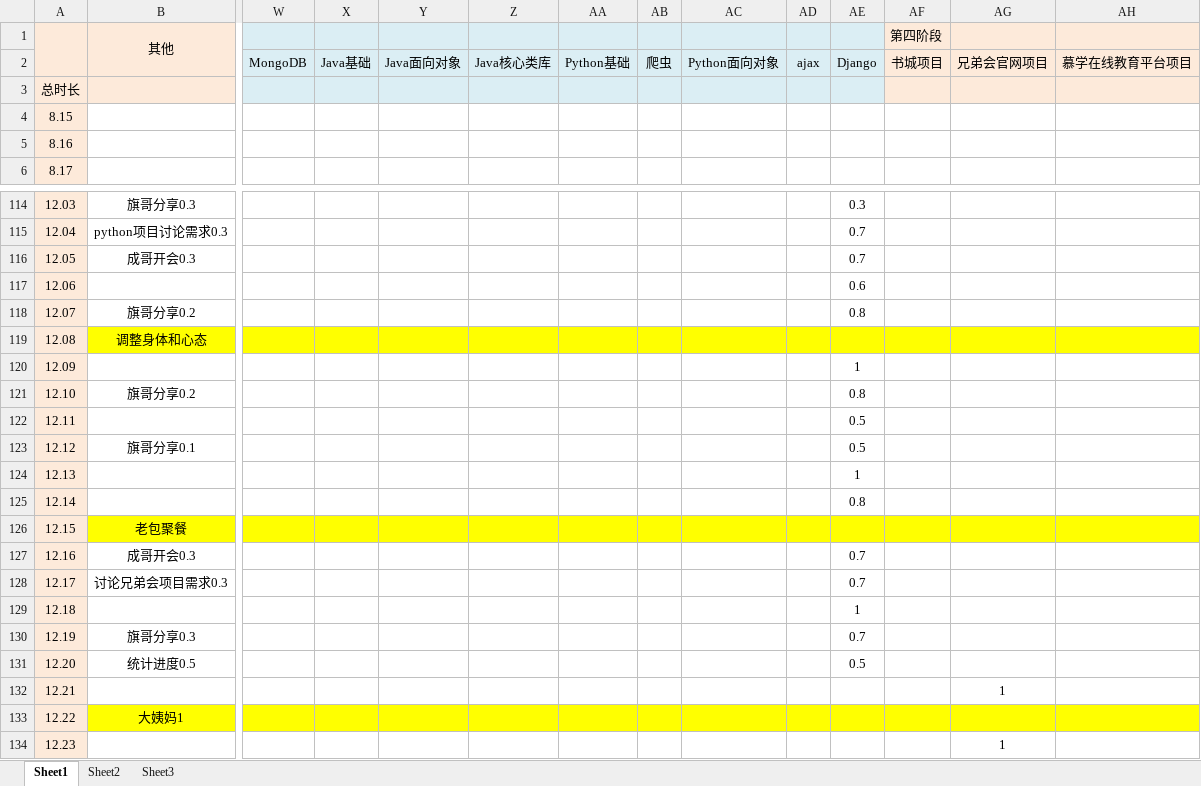
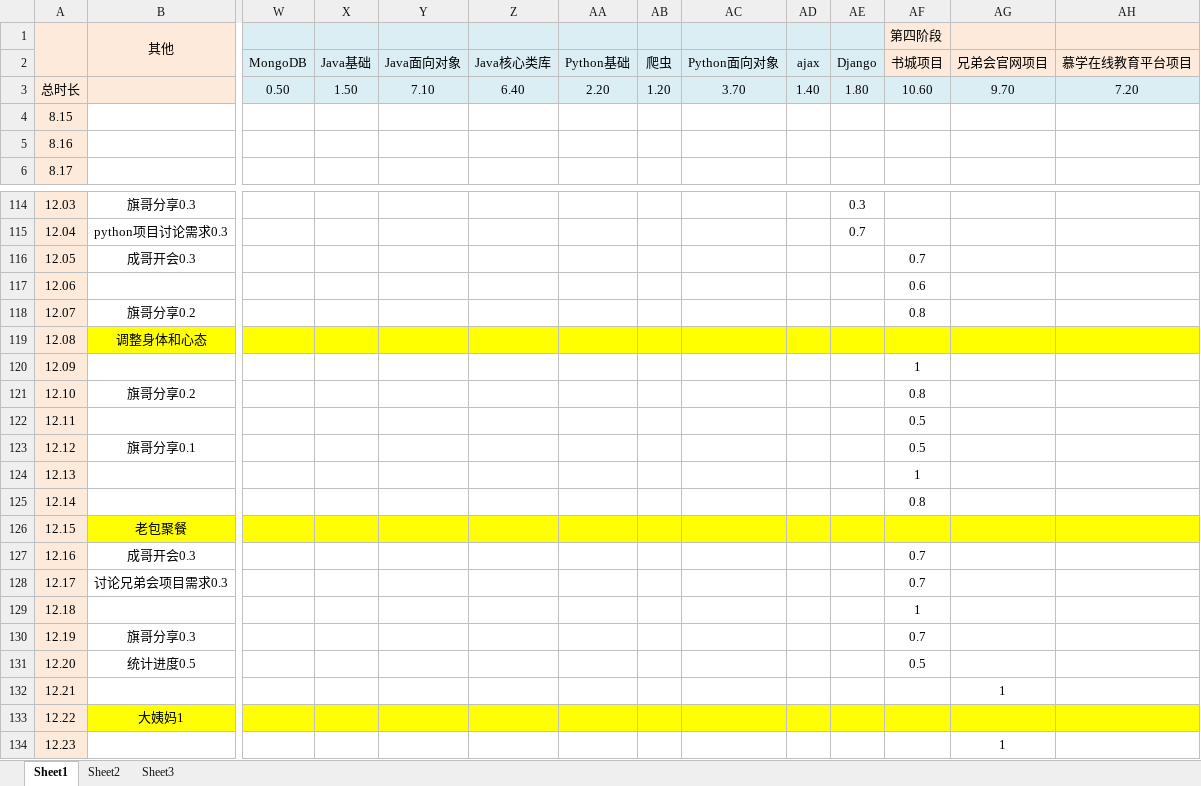
Before and after one commit to caoyang7/caoyang7.github.io, an Excel workbook: _posts/个人分享/进度.xlsx, sheet Sheet1, drawn as a sheet; only a part is shown, gaps mark what is left out; values as stored, in another font and other column widths than the file's, no borders; removed rows and columns are numbered as before the commit, all else as after; rows hold the shown columns only; the diff covers the shown part only; the diff names each change by its address in the sheet, - before the commit and + after, or states it on an @@ line.

```diff
--- a/_posts/个人分享/进度.xlsx (sheet Sheet1)
+++ b/_posts/个人分享/进度.xlsx (sheet Sheet1)
-row 3: 总时长
+row 3: 总时长 |  | 0.50 | 1.50 | 7.10 | 6.40 | 2.20 | 1.20 | 3.70 | 1.40 | 1.80 | 10.60 | 9.70 | 7.20
-AE116: 0.7
+AE116: (empty)
-AF116 (第四阶段): (empty)
+AF116 (第四阶段): 0.7
-AE117: 0.6
+AE117: (empty)
-AF117 (第四阶段): (empty)
+AF117 (第四阶段): 0.6
-AE118: 0.8
+AE118: (empty)
-AF118 (第四阶段): (empty)
+AF118 (第四阶段): 0.8
-AE120: 1
+AE120: (empty)
-AF120 (第四阶段): (empty)
+AF120 (第四阶段): 1
-AE121: 0.8
+AE121: (empty)
-AF121 (第四阶段): (empty)
+AF121 (第四阶段): 0.8
-AE122:AE123: 0.5
+AE122:AE123: (empty)
-AF122:AF123 (第四阶段): (empty)
+AF122:AF123 (第四阶段): 0.5
-AE124: 1
+AE124: (empty)
-AF124 (第四阶段): (empty)
+AF124 (第四阶段): 1
-AE125: 0.8
+AE125: (empty)
-AF125 (第四阶段): (empty)
+AF125 (第四阶段): 0.8
-AE127:AE128: 0.7
+AE127:AE128: (empty)
-AF127:AF128 (第四阶段): (empty)
+AF127:AF128 (第四阶段): 0.7
-AE129: 1
+AE129: (empty)
-AF129 (第四阶段): (empty)
+AF129 (第四阶段): 1
-AE130: 0.7
+AE130: (empty)
-AF130 (第四阶段): (empty)
+AF130 (第四阶段): 0.7
-AE131: 0.5
+AE131: (empty)
-AF131 (第四阶段): (empty)
+AF131 (第四阶段): 0.5
```
Also changed, not shown: 13 edited cells elsewhere in this sheet, 3 other files.
